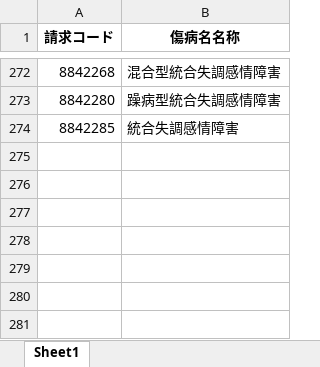
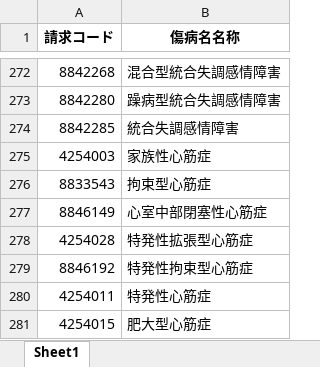
Before and after one commit to PREVENT-Inc/MyscopeMasterList, an Excel workbook: excel_files/Out_of_scope/禁忌疾患.xlsx, sheet Sheet1, drawn as a sheet; only a part is shown, gaps mark what is left out; values as stored, in another font and other column widths than the file's, no borders; the diff names each change by its address in the sheet, - before the commit and + after, or states it on an @@ line.

```diff
--- a/excel_files/Out_of_scope/禁忌疾患.xlsx (sheet Sheet1)
+++ b/excel_files/Out_of_scope/禁忌疾患.xlsx (sheet Sheet1)
+row 275: 4254003 | 家族性心筋症
+row 276: 8833543 | 拘束型心筋症
+row 277: 8846149 | 心室中部閉塞性心筋症
+row 278: 4254028 | 特発性拡張型心筋症
+row 279: 8846192 | 特発性拘束型心筋症
+row 280: 4254011 | 特発性心筋症
+row 281: 4254015 | 肥大型心筋症
```
Also changed, not shown: 1 other file.
